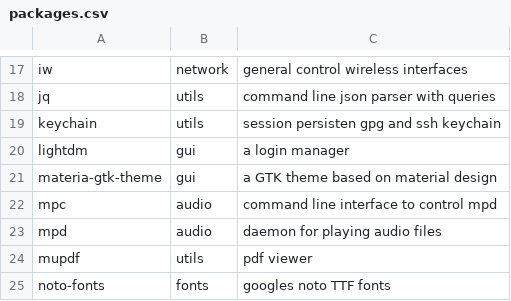
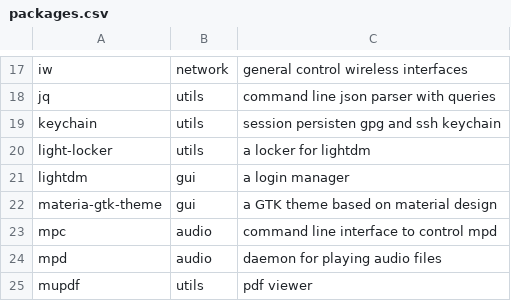
Before and after one commit to barskern/BASSAL, a CSV file: data/packages.csv, drawn as a sheet; only a part is shown, gaps mark what is left out; the shorter side is filled out with more unchanged rows; the diff names each change by its address in the sheet, - before the commit and + after, or states it on an @@ line.

Commit message:
Add new packages

```diff
--- a/data/packages.csv
+++ b/data/packages.csv
+row 20: light-locker | utils | a locker for lightdm
```
Also changed, not shown: data/packages_aur.csv.
